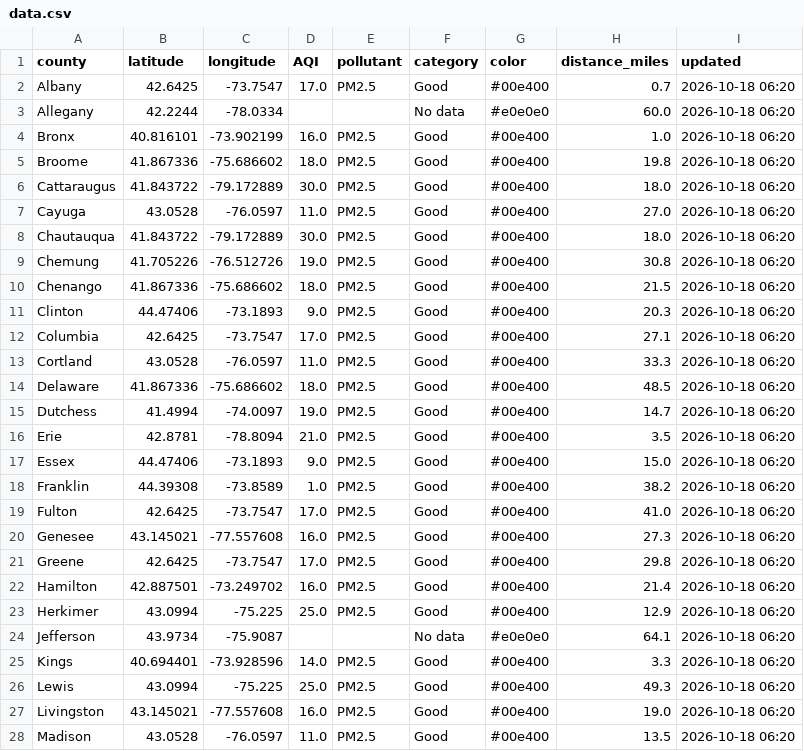
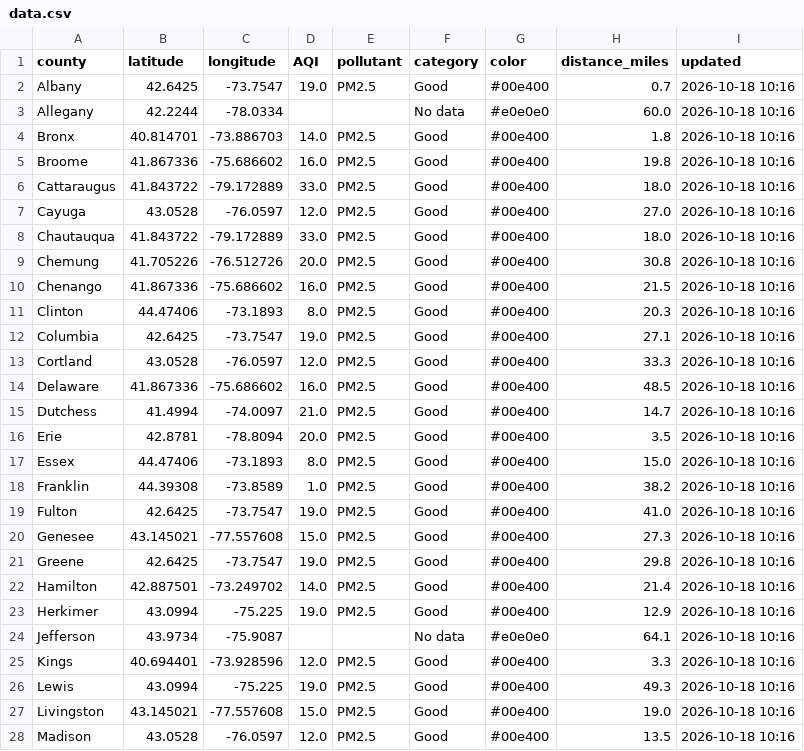
Before and after one commit to somaiyahhafeez/nyc-aqi-map, a CSV file: data.csv, drawn as a sheet; only a part is shown; the diff covers the shown part only.

```diff
--- a/data.csv
+++ b/data.csv
@@ -1,28 +1,28 @@
 county,latitude,longitude,AQI,pollutant,category,color,distance_miles,updated
-Albany,42.6425,-73.7547,17.0,PM2.5,Good,#00e400,0.7,2026-10-18 06:20
-Allegany,42.2244,-78.0334,,,No data,#e0e0e0,60.0,2026-10-18 06:20
-Bronx,40.816101,-73.902199,16.0,PM2.5,Good,#00e400,1.0,2026-10-18 06:20
-Broome,41.867336,-75.686602,18.0,PM2.5,Good,#00e400,19.8,2026-10-18 06:20
-Cattaraugus,41.843722,-79.172889,30.0,PM2.5,Good,#00e400,18.0,2026-10-18 06:20
-Cayuga,43.0528,-76.0597,11.0,PM2.5,Good,#00e400,27.0,2026-10-18 06:20
-Chautauqua,41.843722,-79.172889,30.0,PM2.5,Good,#00e400,18.0,2026-10-18 06:20
-Chemung,41.705226,-76.512726,19.0,PM2.5,Good,#00e400,30.8,2026-10-18 06:20
-Chenango,41.867336,-75.686602,18.0,PM2.5,Good,#00e400,21.5,2026-10-18 06:20
-Clinton,44.47406,-73.1893,9.0,PM2.5,Good,#00e400,20.3,2026-10-18 06:20
-Columbia,42.6425,-73.7547,17.0,PM2.5,Good,#00e400,27.1,2026-10-18 06:20
-Cortland,43.0528,-76.0597,11.0,PM2.5,Good,#00e400,33.3,2026-10-18 06:20
-Delaware,41.867336,-75.686602,18.0,PM2.5,Good,#00e400,48.5,2026-10-18 06:20
-Dutchess,41.4994,-74.0097,19.0,PM2.5,Good,#00e400,14.7,2026-10-18 06:20
-Erie,42.8781,-78.8094,21.0,PM2.5,Good,#00e400,3.5,2026-10-18 06:20
-Essex,44.47406,-73.1893,9.0,PM2.5,Good,#00e400,15.0,2026-10-18 06:20
-Franklin,44.39308,-73.8589,1.0,PM2.5,Good,#00e400,38.2,2026-10-18 06:20
-Fulton,42.6425,-73.7547,17.0,PM2.5,Good,#00e400,41.0,2026-10-18 06:20
-Genesee,43.145021,-77.557608,16.0,PM2.5,Good,#00e400,27.3,2026-10-18 06:20
-Greene,42.6425,-73.7547,17.0,PM2.5,Good,#00e400,29.8,2026-10-18 06:20
-Hamilton,42.887501,-73.249702,16.0,PM2.5,Good,#00e400,21.4,2026-10-18 06:20
-Herkimer,43.0994,-75.225,25.0,PM2.5,Good,#00e400,12.9,2026-10-18 06:20
-Jefferson,43.9734,-75.9087,,,No data,#e0e0e0,64.1,2026-10-18 06:20
-Kings,40.694401,-73.928596,14.0,PM2.5,Good,#00e400,3.3,2026-10-18 06:20
-Lewis,43.0994,-75.225,25.0,PM2.5,Good,#00e400,49.3,2026-10-18 06:20
-Livingston,43.145021,-77.557608,16.0,PM2.5,Good,#00e400,19.0,2026-10-18 06:20
-Madison,43.0528,-76.0597,11.0,PM2.5,Good,#00e400,13.5,2026-10-18 06:20
+Albany,42.6425,-73.7547,19.0,PM2.5,Good,#00e400,0.7,2026-10-18 10:16
+Allegany,42.2244,-78.0334,,,No data,#e0e0e0,60.0,2026-10-18 10:16
+Bronx,40.814701,-73.886703,14.0,PM2.5,Good,#00e400,1.8,2026-10-18 10:16
+Broome,41.867336,-75.686602,16.0,PM2.5,Good,#00e400,19.8,2026-10-18 10:16
+Cattaraugus,41.843722,-79.172889,33.0,PM2.5,Good,#00e400,18.0,2026-10-18 10:16
+Cayuga,43.0528,-76.0597,12.0,PM2.5,Good,#00e400,27.0,2026-10-18 10:16
+Chautauqua,41.843722,-79.172889,33.0,PM2.5,Good,#00e400,18.0,2026-10-18 10:16
+Chemung,41.705226,-76.512726,20.0,PM2.5,Good,#00e400,30.8,2026-10-18 10:16
+Chenango,41.867336,-75.686602,16.0,PM2.5,Good,#00e400,21.5,2026-10-18 10:16
+Clinton,44.47406,-73.1893,8.0,PM2.5,Good,#00e400,20.3,2026-10-18 10:16
+Columbia,42.6425,-73.7547,19.0,PM2.5,Good,#00e400,27.1,2026-10-18 10:16
+Cortland,43.0528,-76.0597,12.0,PM2.5,Good,#00e400,33.3,2026-10-18 10:16
+Delaware,41.867336,-75.686602,16.0,PM2.5,Good,#00e400,48.5,2026-10-18 10:16
+Dutchess,41.4994,-74.0097,21.0,PM2.5,Good,#00e400,14.7,2026-10-18 10:16
+Erie,42.8781,-78.8094,20.0,PM2.5,Good,#00e400,3.5,2026-10-18 10:16
+Essex,44.47406,-73.1893,8.0,PM2.5,Good,#00e400,15.0,2026-10-18 10:16
+Franklin,44.39308,-73.8589,1.0,PM2.5,Good,#00e400,38.2,2026-10-18 10:16
+Fulton,42.6425,-73.7547,19.0,PM2.5,Good,#00e400,41.0,2026-10-18 10:16
+Genesee,43.145021,-77.557608,15.0,PM2.5,Good,#00e400,27.3,2026-10-18 10:16
+Greene,42.6425,-73.7547,19.0,PM2.5,Good,#00e400,29.8,2026-10-18 10:16
+Hamilton,42.887501,-73.249702,14.0,PM2.5,Good,#00e400,21.4,2026-10-18 10:16
+Herkimer,43.0994,-75.225,19.0,PM2.5,Good,#00e400,12.9,2026-10-18 10:16
+Jefferson,43.9734,-75.9087,,,No data,#e0e0e0,64.1,2026-10-18 10:16
+Kings,40.694401,-73.928596,12.0,PM2.5,Good,#00e400,3.3,2026-10-18 10:16
+Lewis,43.0994,-75.225,19.0,PM2.5,Good,#00e400,49.3,2026-10-18 10:16
+Livingston,43.145021,-77.557608,15.0,PM2.5,Good,#00e400,19.0,2026-10-18 10:16
+Madison,43.0528,-76.0597,12.0,PM2.5,Good,#00e400,13.5,2026-10-18 10:16
```
Also changed, not shown: 62 edited cells elsewhere in this file, nyc_data.csv.
